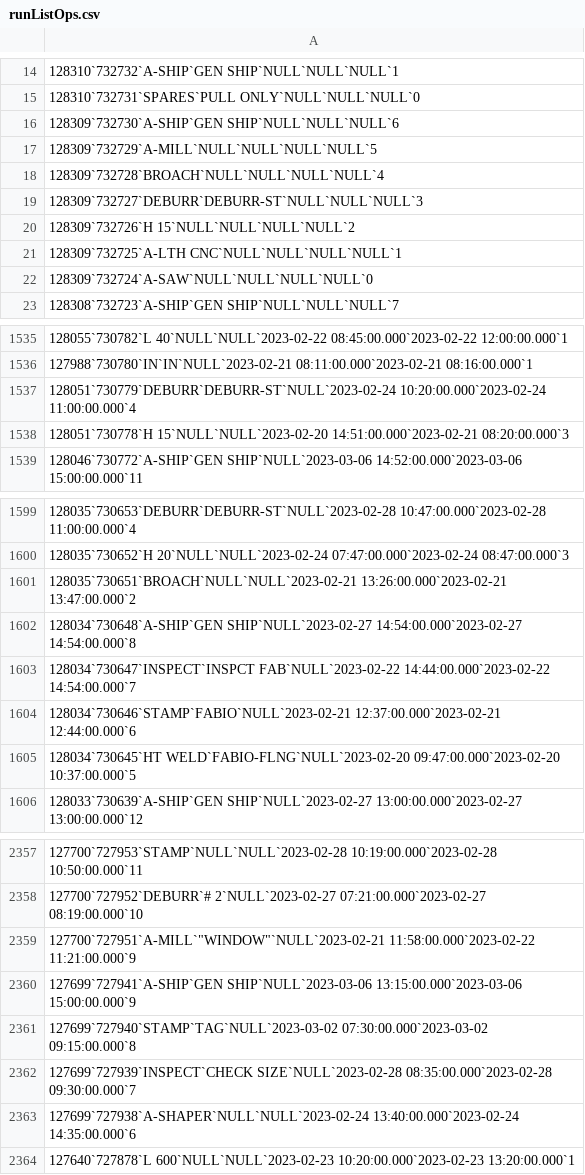
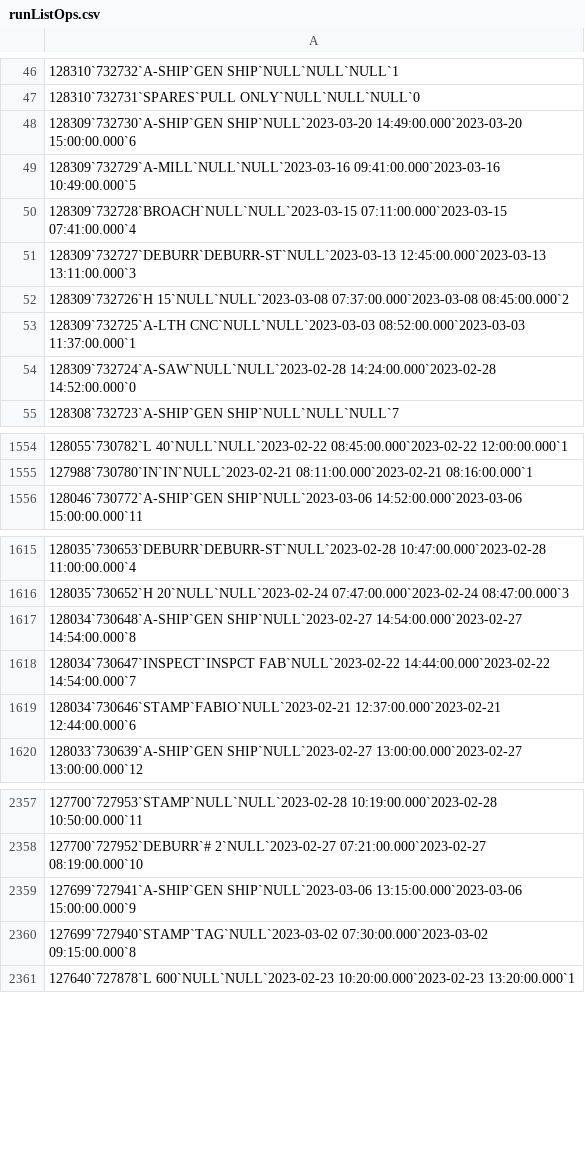
Before and after one commit to adacaleb/shophawk, a CSV file: app/assets/csv/runListOps.csv, drawn as a sheet; only a part is shown, gaps mark what is left out; removed rows and columns are numbered as before the commit, all else as after; the diff covers the shown part only; the diff names each change by its address in the sheet, - before the commit and + after, or states it on an @@ line.

```diff
--- a/app/assets/csv/runListOps.csv
+++ b/app/assets/csv/runListOps.csv
-A48: 128309`732730`A-SHIP`GEN SHIP`NULL`NULL`NULL`6
+A48: 128309`732730`A-SHIP`GEN SHIP`NULL`2023-03-20 14:49:00.000`2023-03-20 15:00:00.000`6
-A49: 128309`732729`A-MILL`NULL`NULL`NULL`NULL`5
+A49: 128309`732729`A-MILL`NULL`NULL`2023-03-16 09:41:00.000`2023-03-16 10:49:00.000`5
-A50: 128309`732728`BROACH`NULL`NULL`NULL`NULL`4
+A50: 128309`732728`BROACH`NULL`NULL`2023-03-15 07:11:00.000`2023-03-15 07:41:00.000`4
-A51: 128309`732727`DEBURR`DEBURR-ST`NULL`NULL`NULL`3
+A51: 128309`732727`DEBURR`DEBURR-ST`NULL`2023-03-13 12:45:00.000`2023-03-13 13:11:00.000`3
-A52: 128309`732726`H 15`NULL`NULL`NULL`NULL`2
+A52: 128309`732726`H 15`NULL`NULL`2023-03-08 07:37:00.000`2023-03-08 08:45:00.000`2
-A53: 128309`732725`A-LTH CNC`NULL`NULL`NULL`NULL`1
+A53: 128309`732725`A-LTH CNC`NULL`NULL`2023-03-03 08:52:00.000`2023-03-03 11:37:00.000`1
-A54: 128309`732724`A-SAW`NULL`NULL`NULL`NULL`0
+A54: 128309`732724`A-SAW`NULL`NULL`2023-02-28 14:24:00.000`2023-02-28 14:52:00.000`0
-row 1537: 128051`730779`DEBURR`DEBURR-ST`NULL`2023-02-24 10:20:00.000`2023-02-24 11:00:00.000`4
-row 1538: 128051`730778`H 15`NULL`NULL`2023-02-20 14:51:00.000`2023-02-21 08:20:00.000`3
-row 1601: 128035`730651`BROACH`NULL`NULL`2023-02-21 13:26:00.000`2023-02-21 13:47:00.000`2
-row 1605: 128034`730645`HT WELD`FABIO-FLNG`NULL`2023-02-20 09:47:00.000`2023-02-20 10:37:00.000`5
-row 2359: 127700`727951`A-MILL`"WINDOW"`NULL`2023-02-21 11:58:00.000`2023-02-22 11:21:00.000`9
-row 2362: 127699`727939`INSPECT`CHECK SIZE`NULL`2023-02-28 08:35:00.000`2023-02-28 09:30:00.000`7
-row 2363: 127699`727938`A-SHAPER`NULL`NULL`2023-02-24 13:40:00.000`2023-02-24 14:35:00.000`6
```
Also changed, not shown: 32 added rows, 40 removed rows and 56 edited cells elsewhere in this file, app/assets/csv/tempjobs.csv, app/assets/csv/tempmat.csv, 3 other files.
